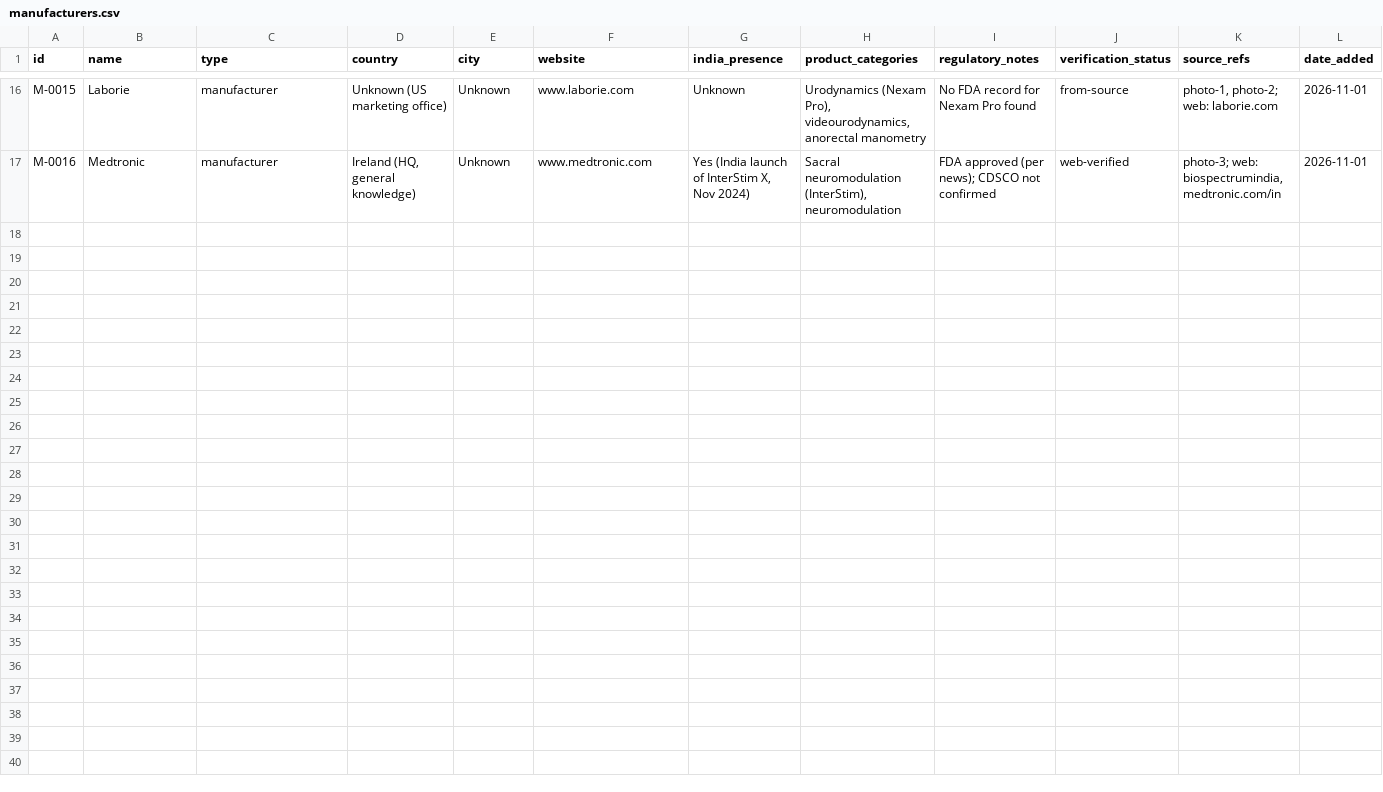
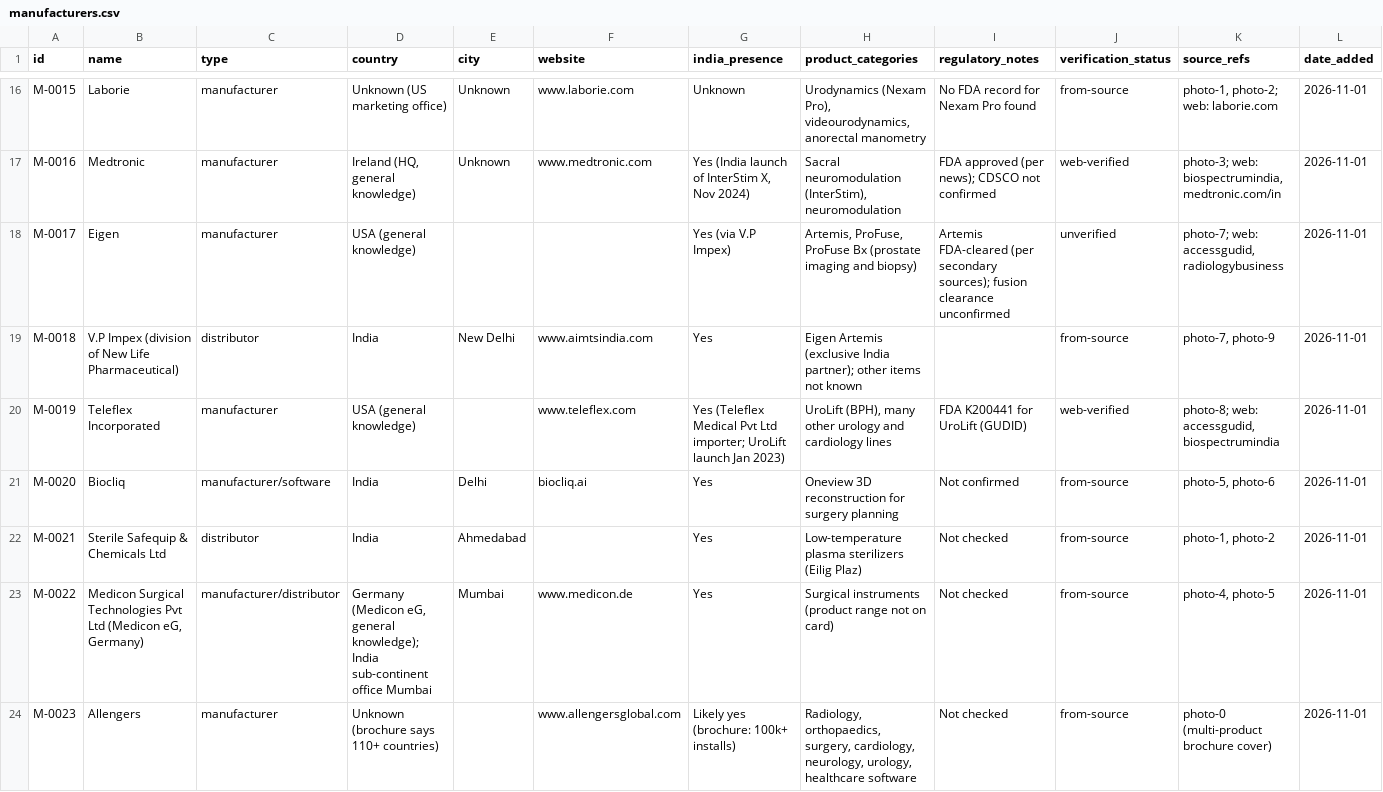
Before and after one commit to Dr-VarunAgarwal/varunagarwal, a CSV file: urology-library/manufacturers.csv, drawn as a sheet; only a part is shown, gaps mark what is left out; rows hold the shown columns only; the diff names each change by its address in the sheet, - before the commit and + after, or states it on an @@ line.

```diff
--- a/urology-library/manufacturers.csv
+++ b/urology-library/manufacturers.csv
+row 18: M-0017 | Eigen | manufacturer | USA (general knowledge) |  |  | Yes (via V.P Impex) | Artemis, ProFuse, ProFuse Bx (prostate imaging and biopsy) | Artemis FDA-cleared (per secondary sources); fusion clearance unconfirmed | unverified | photo-7; web: accessgudid, radiologybusiness | 2026-11-01
+row 19: M-0018 | V.P Impex (division of New Life Pharmaceutical) | distributor | India | New Delhi | www.aimtsindia.com | Yes | Eigen Artemis (exclusive India partner); other items not known |  | from-source | photo-7, photo-9 | 2026-11-01
+row 20: M-0019 | Teleflex Incorporated | manufacturer | USA (general knowledge) |  | www.teleflex.com | Yes (Teleflex Medical Pvt Ltd importer; UroLift launch Jan 2023) | UroLift (BPH), many other urology and cardiology lines | FDA K200441 for UroLift (GUDID) | web-verified | photo-8; web: accessgudid, biospectrumindia | 2026-11-01
+row 21: M-0020 | Biocliq | manufacturer/software | India | Delhi | biocliq.ai | Yes | Oneview 3D reconstruction for surgery planning | Not confirmed | from-source | photo-5, photo-6 | 2026-11-01
+row 22: M-0021 | Sterile Safequip & Chemicals Ltd | distributor | India | Ahmedabad |  | Yes | Low-temperature plasma sterilizers (Eilig Plaz) | Not checked | from-source | photo-1, photo-2 | 2026-11-01
+row 23: M-0022 | Medicon Surgical Technologies Pvt Ltd (Medicon eG, Germany) | manufacturer/distributor | Germany (Medicon eG, general knowledge); India sub-continent office Mumbai | Mumbai | www.medicon.de | Yes | Surgical instruments (product range not on card) | Not checked | from-source | photo-4, photo-5 | 2026-11-01
+row 24: M-0023 | Allengers | manufacturer | Unknown (brochure says 110+ countries) |  | www.allengersglobal.com | Likely yes (brochure: 100k+ installs) | Radiology, orthopaedics, surgery, cardiology, neurology, urology, healthcare software | Not checked | from-source | photo-0 (multi-product brochure cover) | 2026-11-01
```
Also changed, not shown: urology-library/contacts.csv, urology-library/library.csv.
